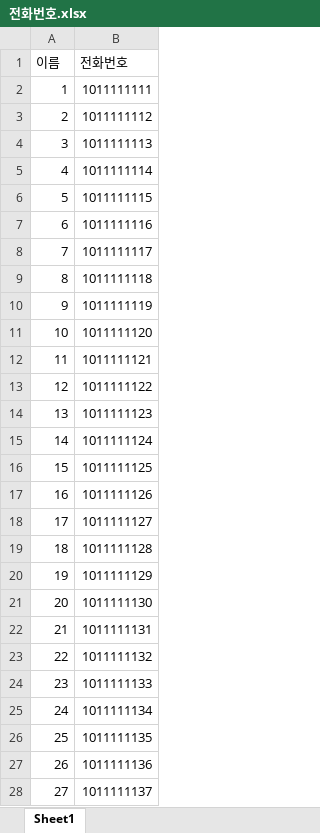
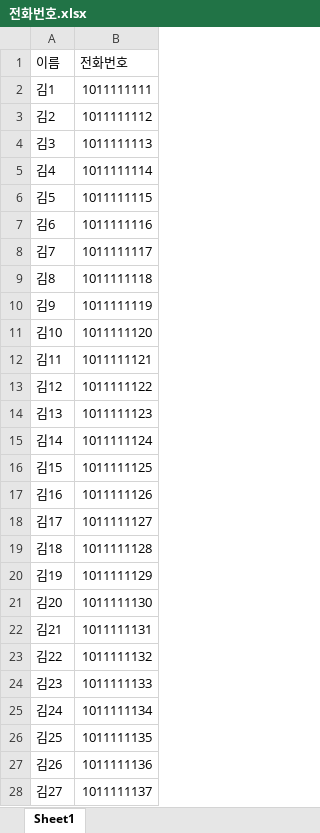
Before and after one commit to namsusz/CI_Excel, an Excel workbook: application/file/전화번호.xlsx, sheet Sheet1, drawn as a sheet; only a part is shown; values as stored, in another font and other column widths than the file's, no borders; the diff covers the shown part only; the diff names each change by its address in the sheet, - before the commit and + after, or states it on an @@ line.

```diff
--- a/application/file/전화번호.xlsx (sheet Sheet1)
+++ b/application/file/전화번호.xlsx (sheet Sheet1)
-A2 (이름): 1
+A2 (이름): 김1
-A3 (이름): 2
+A3 (이름): 김2
-A4 (이름): 3
+A4 (이름): 김3
-A5 (이름): 4
+A5 (이름): 김4
-A6 (이름): 5
+A6 (이름): 김5
-A7 (이름): 6
+A7 (이름): 김6
-A8 (이름): 7
+A8 (이름): 김7
-A9 (이름): 8
+A9 (이름): 김8
-A10 (이름): 9
+A10 (이름): 김9
-A11 (이름): 10
+A11 (이름): 김10
-A12 (이름): 11
+A12 (이름): 김11
-A13 (이름): 12
+A13 (이름): 김12
-A14 (이름): 13
+A14 (이름): 김13
-A15 (이름): 14
+A15 (이름): 김14
-A16 (이름): 15
+A16 (이름): 김15
-A17 (이름): 16
+A17 (이름): 김16
-A18 (이름): 17
+A18 (이름): 김17
-A19 (이름): 18
+A19 (이름): 김18
-A20 (이름): 19
+A20 (이름): 김19
-A21 (이름): 20
+A21 (이름): 김20
-A22 (이름): 21
+A22 (이름): 김21
-A23 (이름): 22
+A23 (이름): 김22
-A24 (이름): 23
+A24 (이름): 김23
-A25 (이름): 24
+A25 (이름): 김24
-A26 (이름): 25
+A26 (이름): 김25
-A27 (이름): 26
+A27 (이름): 김26
-A28 (이름): 27
+A28 (이름): 김27
```
Also changed, not shown: 1033 edited cells elsewhere in this sheet, 9 other files.
